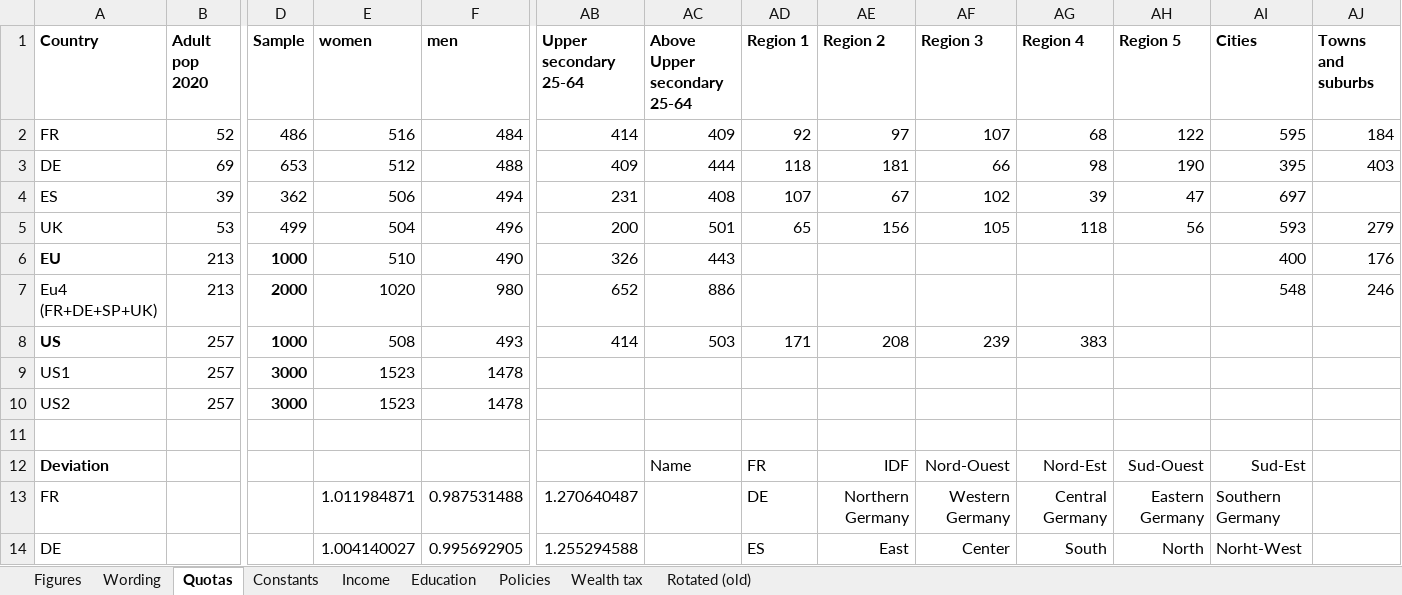
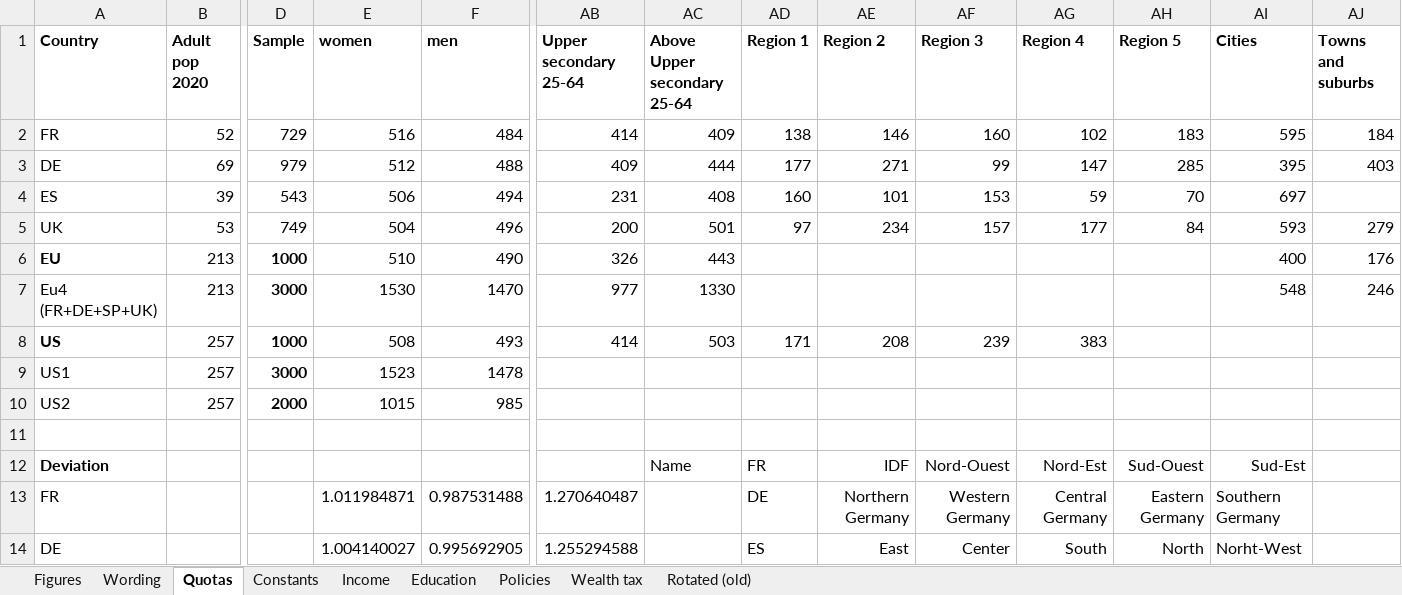
Before and after one commit to bixiou/global_tax_attitudes, an Excel workbook: questionnaire/specificities.xlsx, sheet Quotas, drawn as a sheet; only a part is shown, gaps mark what is left out; values as stored, in another font and other column widths than the file's, no borders; conditional formats not drawn; removed rows and columns are numbered as before the commit, all else as after; rows hold the shown columns only; the diff names each change by its address in the sheet, - before the commit and + after, or states it on an @@ line.

```diff
--- a/questionnaire/specificities.xlsx (sheet Quotas)
+++ b/questionnaire/specificities.xlsx (sheet Quotas)
-D2 (Sample): 486
+D2 (Sample): 729
-AD2 (Region 1): 92
+AD2 (Region 1): 138
-AE2 (Region 2): 97
+AE2 (Region 2): 146
-AF2 (Region 3): 107
+AF2 (Region 3): 160
-AG2 (Region 4): 68
+AG2 (Region 4): 102
-AH2 (Region 5): 122
+AH2 (Region 5): 183
-D3 (Sample): 653
+D3 (Sample): 979
-AD3 (Region 1): 118
+AD3 (Region 1): 177
-AE3 (Region 2): 181
+AE3 (Region 2): 271
-AF3 (Region 3): 66
+AF3 (Region 3): 99
-AG3 (Region 4): 98
+AG3 (Region 4): 147
-AH3 (Region 5): 190
+AH3 (Region 5): 285
-D4 (Sample): 362
+D4 (Sample): 543
-AD4 (Region 1): 107
+AD4 (Region 1): 160
-AE4 (Region 2): 67
+AE4 (Region 2): 101
-AF4 (Region 3): 102
+AF4 (Region 3): 153
-AG4 (Region 4): 39
+AG4 (Region 4): 59
-AH4 (Region 5): 47
+AH4 (Region 5): 70
-D5 (Sample): 499
+D5 (Sample): 749
-AD5 (Region 1): 65
+AD5 (Region 1): 97
-AE5 (Region 2): 156
+AE5 (Region 2): 234
-AF5 (Region 3): 105
+AF5 (Region 3): 157
-AG5 (Region 4): 118
+AG5 (Region 4): 177
-AH5 (Region 5): 56
+AH5 (Region 5): 84
-row 7: Eu4 (FR+DE+SP+UK) | 213 | 2000 | 1020 | 980 | 652 | 886 |  |  |  |  |  | 548 | 246
+row 7: Eu4 (FR+DE+SP+UK) | 213 | 3000 | 1530 | 1470 | 977 | 1330 |  |  |  |  |  | 548 | 246
-row 10: US2 | 257 | 3000 | 1523 | 1478
+row 10: US2 | 257 | 2000 | 1015 | 985
```
Also changed, not shown: 5 other files.
